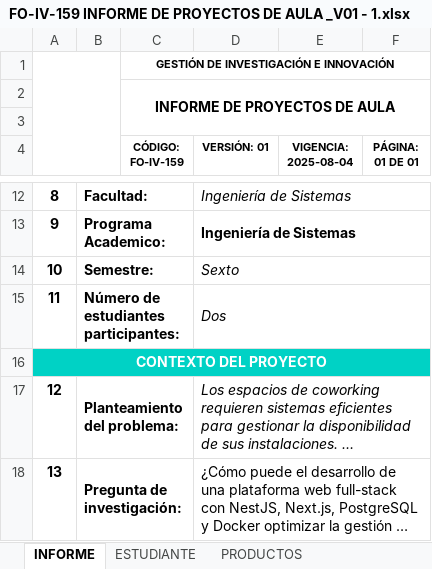
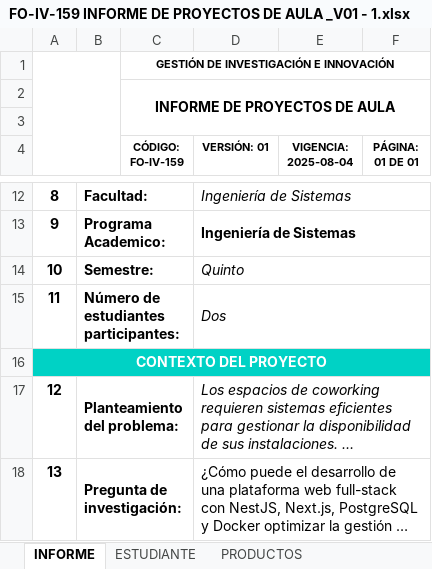
Before and after one commit to laura-marcela05/Plataforma-de-Reservas-de-Coworking, an Excel workbook: Documentación/FO-IV-159 INFORME DE PROYECTOS DE AULA _V01 - 1.xlsx, sheet INFORME, drawn as a sheet; only a part is shown, gaps mark what is left out; long unchanged cells end in …; values as stored, in another font and other column widths than the file's, no borders; charts and pictures not drawn; the diff names each change by its address in the sheet, - before the commit and + after, or states it on an @@ line.

```diff
--- a/Documentación/FO-IV-159 INFORME DE PROYECTOS DE AULA _V01 - 1.xlsx (sheet INFORME)
+++ b/Documentación/FO-IV-159 INFORME DE PROYECTOS DE AULA _V01 - 1.xlsx (sheet INFORME)
-D14 (VERSIÓN: 01): Sexto
+D14 (VERSIÓN: 01): Quinto
```
Also changed, not shown: sheet ESTUDIANTE.
